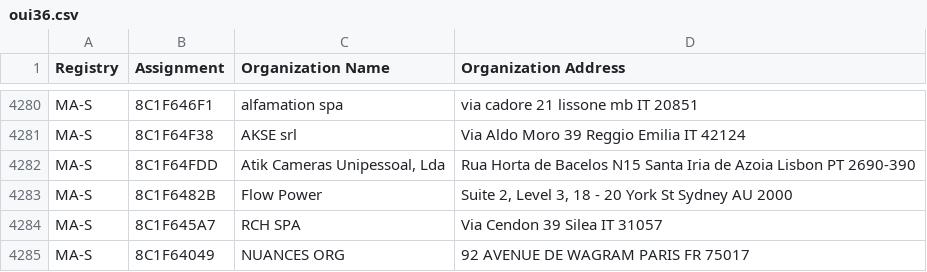
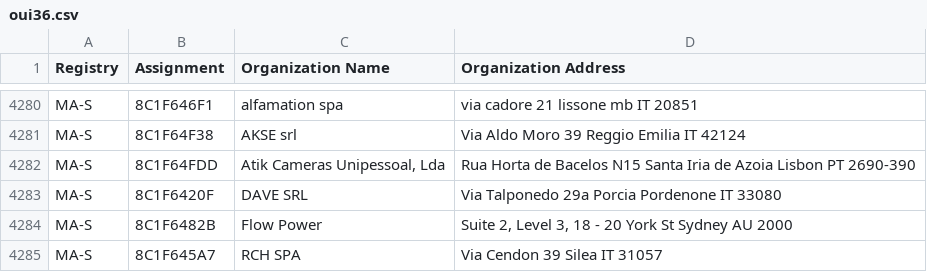
Before and after one commit to runZeroInc/mac-tracker, a CSV file: data/ieee/oui36.csv, drawn as a sheet; only a part is shown, gaps mark what is left out; the shorter side is filled out with more unchanged rows; the diff names each change by its address in the sheet, - before the commit and + after, or states it on an @@ line.

```diff
--- a/data/ieee/oui36.csv
+++ b/data/ieee/oui36.csv
+row 4283: MA-S | 8C1F6420F | DAVE SRL | Via Talponedo 29a Porcia Pordenone IT 33080
```
Also changed, not shown: data/ieee/mam.csv, 4 other files.
